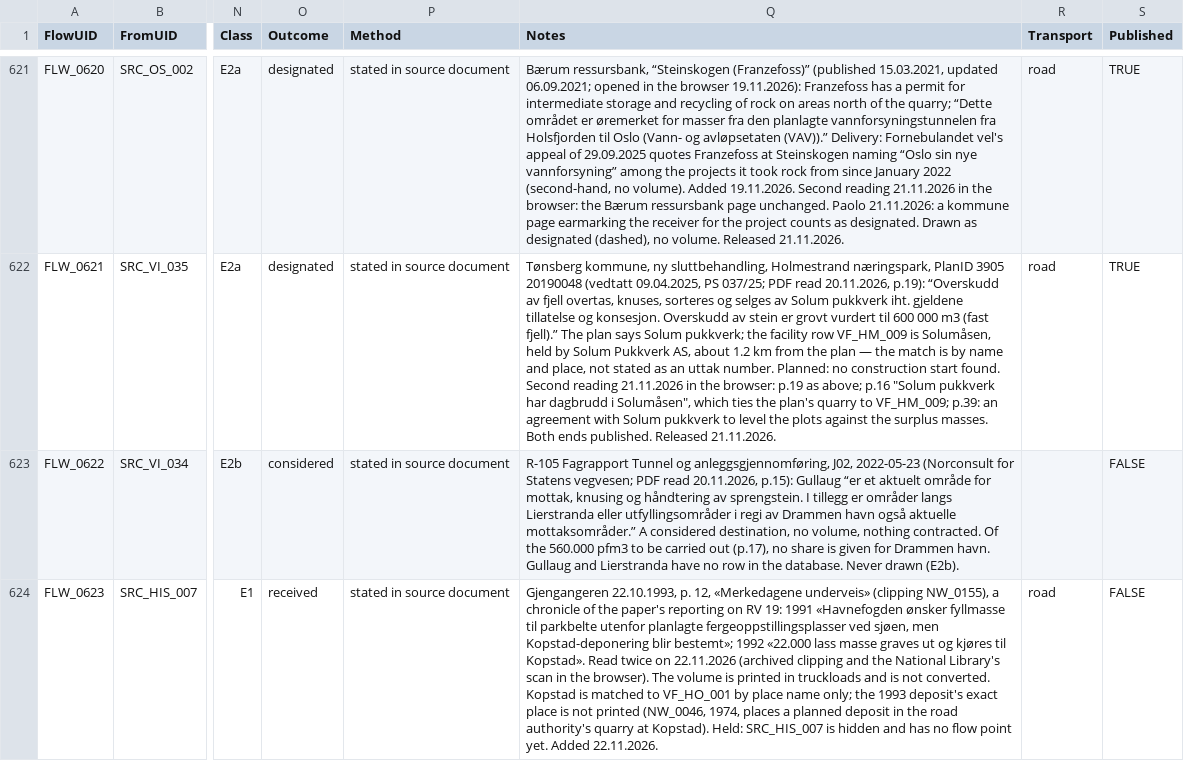
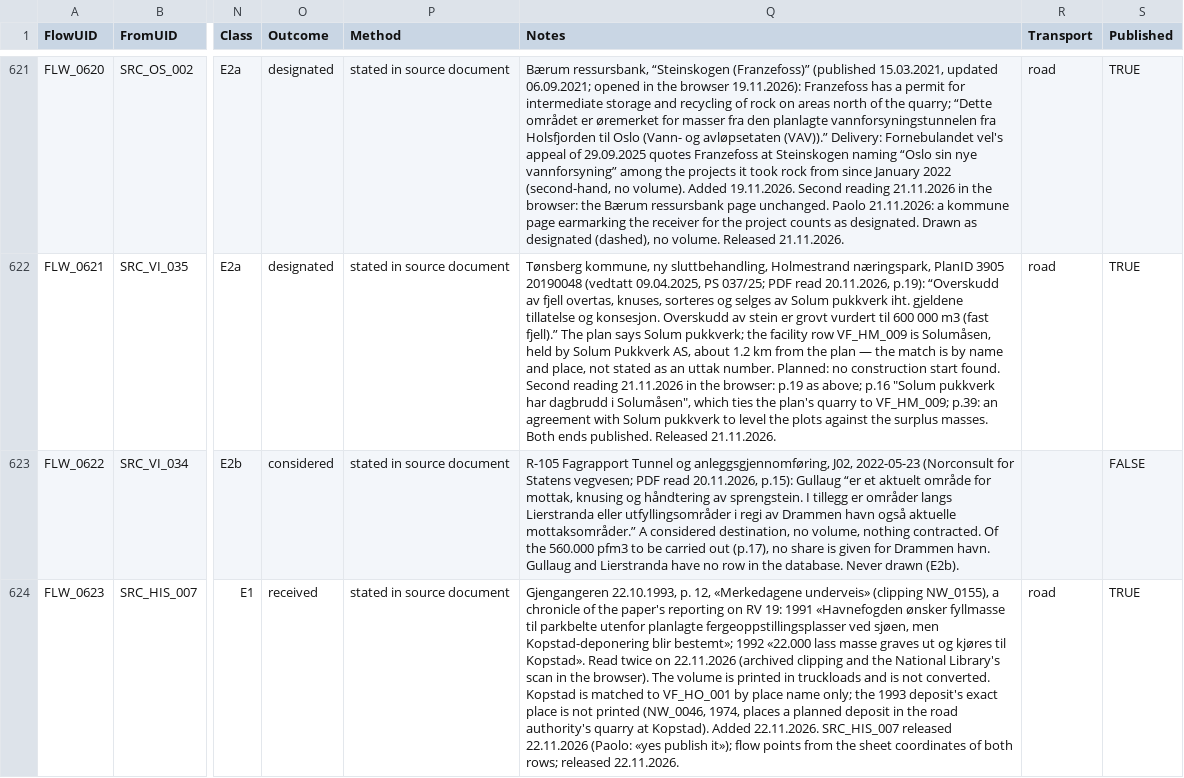
Before and after one commit to boundarieslab/db_mp, a CSV file: data/flows.csv, drawn as a sheet; only a part is shown, gaps mark what is left out; the diff names each change by its address in the sheet, - before the commit and + after, or states it on an @@ line.

Commit message:
Flows: release FLW_0623 Sydoverveien RV 19 -> Kopstad (SRC_HIS_007 published as a historical row); points for SRC_HIS_007 and VF_HO_001, routed over NVDB (14.8 km)

```diff
--- a/data/flows.csv
+++ b/data/flows.csv
-Q624 (Notes): …at Kopstad). Held: SRC_HIS_007 is hidden and has no flow point yet. Added 22.11.2026.
+Q624 (Notes): …at Kopstad). Added 22.11.2026. SRC_HIS_007 released 22.11.2026 (Paolo: «yes publish it»); flow points from the sheet coordinates of both rows; released 22.11.2026.
-S624 (Published): FALSE
+S624 (Published): TRUE
```
Also changed, not shown: 3 other files.
